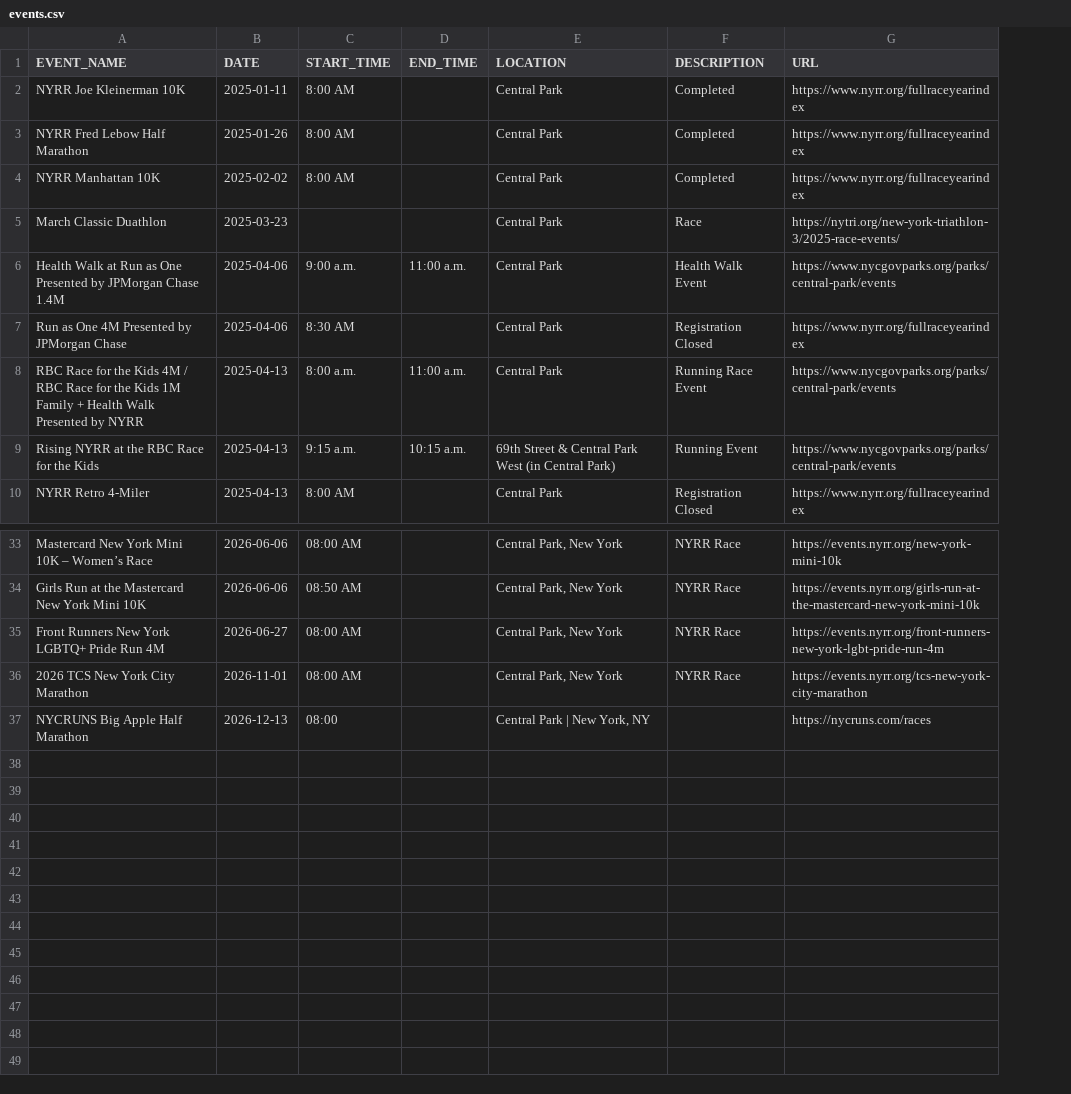
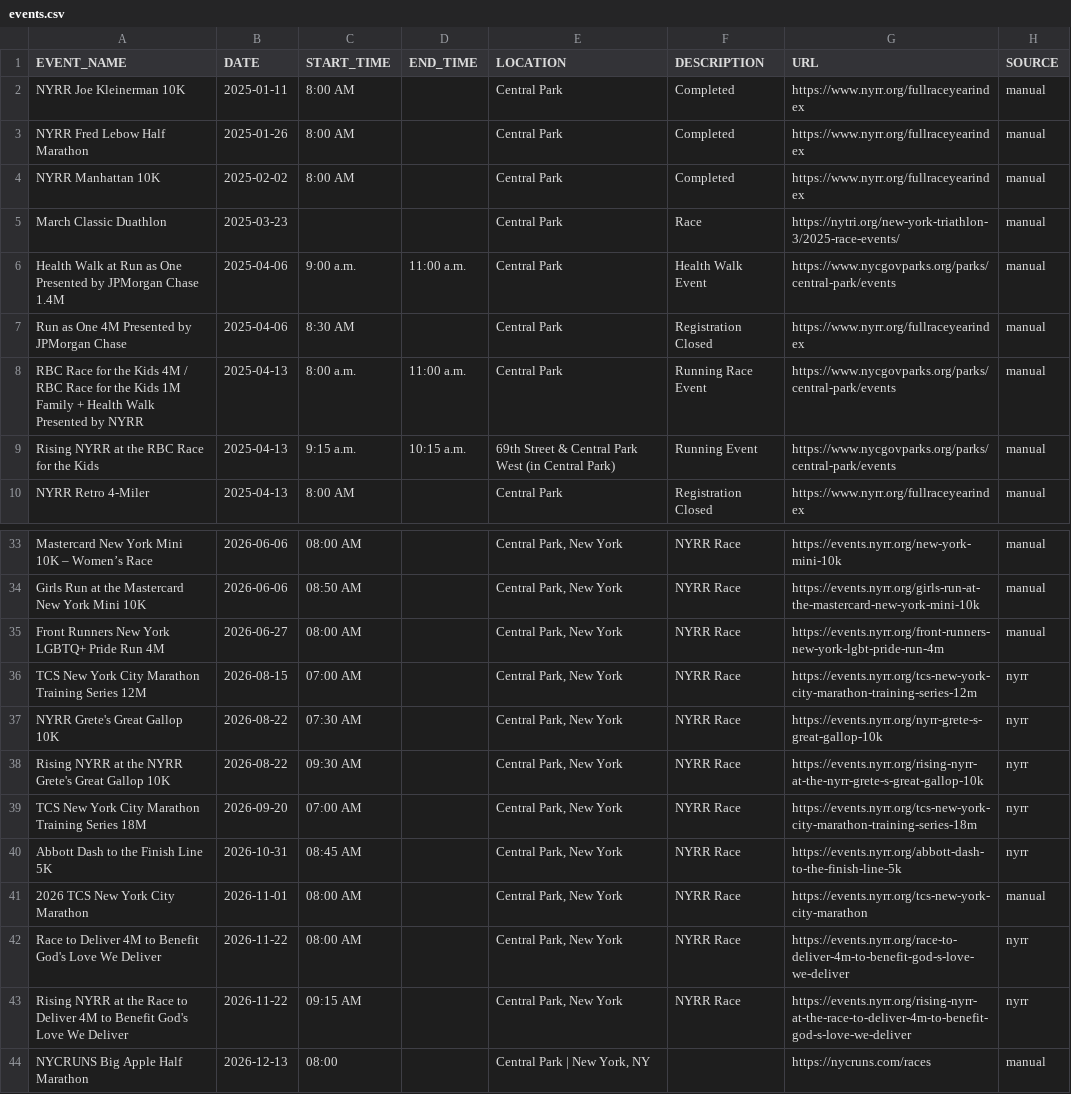
Before and after one commit to minimumviablestack/central-park-run-calendar, a CSV file: data/events.csv, drawn as a sheet; only a part is shown, gaps mark what is left out; the diff names each change by its address in the sheet, - before the commit and + after, or states it on an @@ line.

Commit message:
feat: route-impact filtering, SOURCE column, re-enable NYC Open Data source

```diff
--- a/data/events.csv
+++ b/data/events.csv
+column H (SOURCE), rows 2-10: all manual; rows 33-35: all manual; row 41: manual; row 44: manual
+row 36: TCS New York City Marathon Training Series 12M | 2026-08-15 | 07:00 AM |  | Central Park, New York | NYRR Race | https://events.nyrr.org/tcs-new-york-city-marathon-training-series-12m | nyrr
+row 37: NYRR Grete's Great Gallop 10K | 2026-08-22 | 07:30 AM |  | Central Park, New York | NYRR Race | https://events.nyrr.org/nyrr-grete-s-great-gallop-10k | nyrr
+row 38: Rising NYRR at the NYRR Grete's Great Gallop 10K | 2026-08-22 | 09:30 AM |  | Central Park, New York | NYRR Race | https://events.nyrr.org/rising-nyrr-at-the-nyrr-grete-s-great-gallop-10k | nyrr
+row 39: TCS New York City Marathon Training Series 18M | 2026-09-20 | 07:00 AM |  | Central Park, New York | NYRR Race | https://events.nyrr.org/tcs-new-york-city-marathon-training-series-18m | nyrr
+row 40: Abbott Dash to the Finish Line 5K | 2026-10-31 | 08:45 AM |  | Central Park, New York | NYRR Race | https://events.nyrr.org/abbott-dash-to-the-finish-line-5k | nyrr
+row 42: Race to Deliver 4M to Benefit God's Love We Deliver | 2026-11-22 | 08:00 AM |  | Central Park, New York | NYRR Race | https://events.nyrr.org/race-to-deliver-4m-to-benefit-god-s-love-we-deliver | nyrr
+row 43: Rising NYRR at the Race to Deliver 4M to Benefit God's Love We Deliver | 2026-11-22 | 09:15 AM |  | Central Park, New York | NYRR Race | https://events.nyrr.org/rising-nyrr-at-the-race-to-deliver-4m-to-benefit-god-s-love-we-deliver | nyrr
```
Also changed, not shown: 1 other file.
